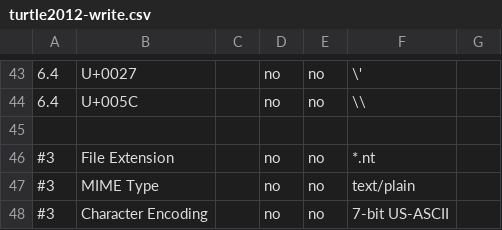
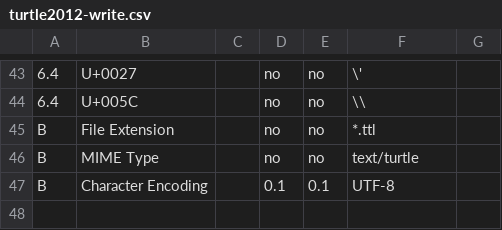
Before and after one commit to rhdunn/cainteoir-engine, a CSV file: docs/implementation-status/turtle2012-write.csv, drawn as a sheet; only a part is shown, gaps mark what is left out.

Commit message:
turtle: fix implementation status reference to the extension, mime type and character encoding

```diff
--- a/docs/implementation-status/turtle2012-write.csv
+++ b/docs/implementation-status/turtle2012-write.csv
@@ -44,5 +44,4 @@
 6.4,U+005C,,no,no,\\
-
-#3,File Extension,,no,no,*.nt
-#3,MIME Type,,no,no,text/plain
-#3,Character Encoding,,no,no,7-bit US-ASCII
+B,File Extension,,no,no,*.ttl
+B,MIME Type,,no,no,text/turtle
+B,Character Encoding,,0.1,0.1,UTF-8
```
